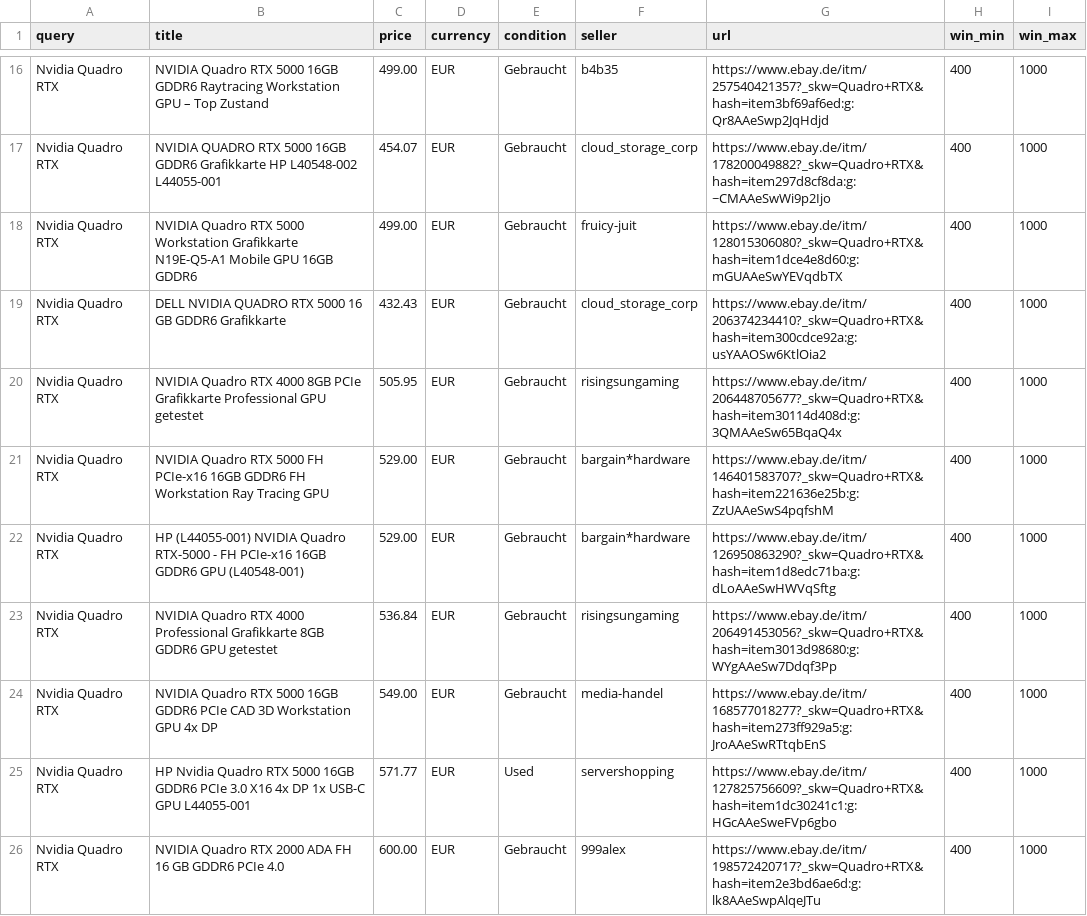
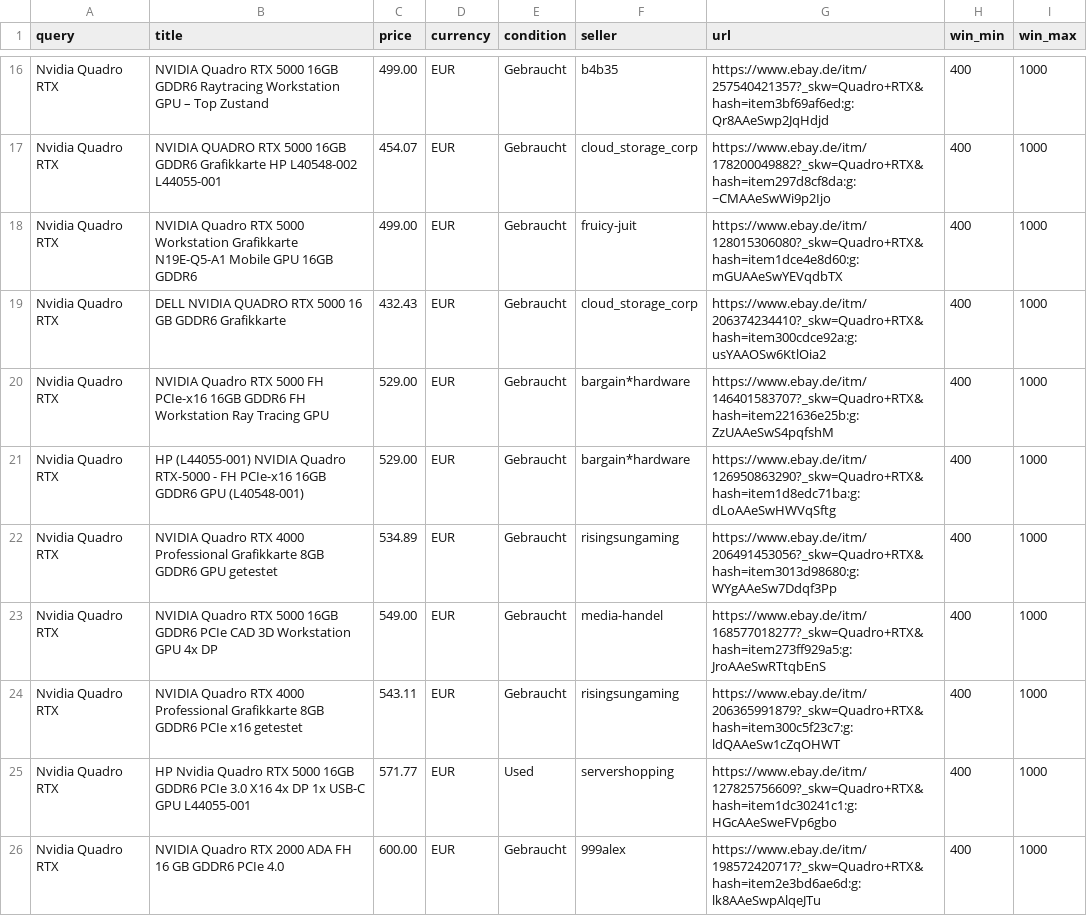
Before and after one commit to aicologne/aic-hardware-deals, a CSV file: ebay_deals.csv, drawn as a sheet; only a part is shown, gaps mark what is left out; the diff covers the shown part only.

```diff
--- a/ebay_deals.csv
+++ b/ebay_deals.csv
@@ -19,7 +19,7 @@ Nvidia Quadro RTX,NVIDIA Quadro RTX 5000 Workstation Grafikkarte N19E-Q5-A1 Mobi
 Nvidia Quadro RTX,DELL NVIDIA QUADRO RTX 5000 16 GB GDDR6 Grafikkarte,432.43,EUR,Gebraucht,cloud_storage_corp,https://www.ebay.de/itm/206374234410?_skw=Quadro+RTX&hash=item300cdce92a:g:usYAAOSw6KtlOia2,400,1000
-Nvidia Quadro RTX,NVIDIA Quadro RTX 4000 8GB PCIe Grafikkarte Professional GPU getestet,505.95,EUR,Gebraucht,risingsungaming,https://www.ebay.de/itm/206448705677?_skw=Quadro+RTX&hash=item30114d408d:g:3QMAAeSw65BqaQ4x,400,1000
 Nvidia Quadro RTX,NVIDIA Quadro RTX 5000 FH PCIe-x16 16GB GDDR6 FH Workstation Ray Tracing GPU,529.00,EUR,Gebraucht,bargain*hardware,https://www.ebay.de/itm/146401583707?_skw=Quadro+RTX&hash=item221636e25b:g:ZzUAAeSwS4pqfshM,400,1000
 Nvidia Quadro RTX,HP (L44055-001) NVIDIA Quadro RTX-5000 - FH PCIe-x16 16GB GDDR6 GPU (L40548-001),529.00,EUR,Gebraucht,bargain*hardware,https://www.ebay.de/itm/126950863290?_skw=Quadro+RTX&hash=item1d8edc71ba:g:dLoAAeSwHWVqSftg,400,1000
-Nvidia Quadro RTX,NVIDIA Quadro RTX 4000 Professional Grafikkarte 8GB GDDR6 GPU getestet,536.84,EUR,Gebraucht,risingsungaming,https://www.ebay.de/itm/206491453056?_skw=Quadro+RTX&hash=item3013d98680:g:WYgAAeSw7Ddqf3Pp,400,1000
+Nvidia Quadro RTX,NVIDIA Quadro RTX 4000 Professional Grafikkarte 8GB GDDR6 GPU getestet,534.89,EUR,Gebraucht,risingsungaming,https://www.ebay.de/itm/206491453056?_skw=Quadro+RTX&hash=item3013d98680:g:WYgAAeSw7Ddqf3Pp,400,1000
 Nvidia Quadro RTX,NVIDIA Quadro RTX 5000 16GB GDDR6 PCIe CAD 3D Workstation GPU 4x DP,549.00,EUR,Gebraucht,media-handel,https://www.ebay.de/itm/168577018277?_skw=Quadro+RTX&hash=item273ff929a5:g:JroAAeSwRTtqbEnS,400,1000
+Nvidia Quadro RTX,NVIDIA Quadro RTX 4000 Professional Grafikkarte 8GB GDDR6 PCIe x16 getestet,543.11,EUR,Gebraucht,risingsungaming,https://www.ebay.de/itm/206365991879?_skw=Quadro+RTX&hash=item300c5f23c7:g:ldQAAeSw1cZqOHWT,400,1000
 Nvidia Quadro RTX,HP Nvidia Quadro RTX 5000 16GB GDDR6 PCIe 3.0 X16 4x DP 1x USB-C GPU L44055-001,571.77,EUR,Used,servershopping,https://www.ebay.de/itm/127825756609?_skw=Quadro+RTX&hash=item1dc30241c1:g:HGcAAeSweFVp6gbo,400,1000
```
Also changed, not shown: 7 added rows, 9 removed rows and 10 edited cells elsewhere in this file, site/data/ebay_deals.csv, 1 other file.
